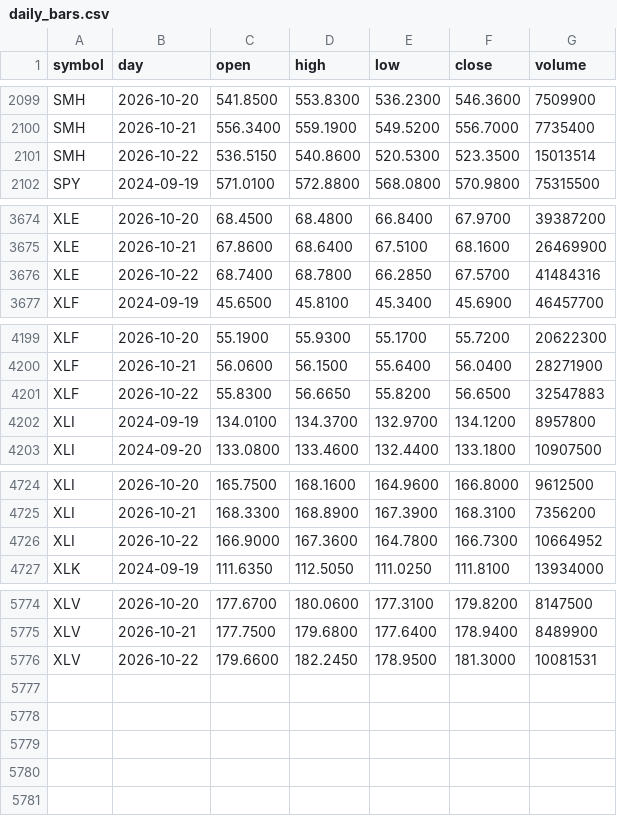
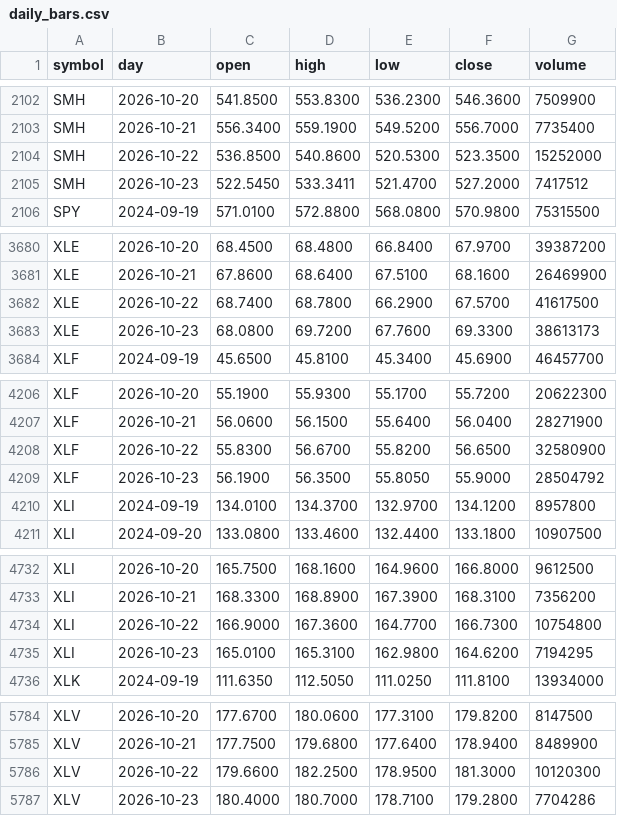
Before and after one commit to red6keep-droid/alphascope, a CSV file: experiments/trump-trend/output/state/daily_bars.csv, drawn as a sheet; only a part is shown, gaps mark what is left out; the diff covers the shown part only.

```diff
--- a/experiments/trump-trend/output/state/daily_bars.csv
+++ b/experiments/trump-trend/output/state/daily_bars.csv
@@ -2100,3 +2103,4 @@ SMH,2026-10-20,541.8500,553.8300,536.2300,546.3600,7509900
 SMH,2026-10-21,556.3400,559.1900,549.5200,556.7000,7735400
-SMH,2026-10-22,536.5150,540.8600,520.5300,523.3500,15013514
+SMH,2026-10-22,536.8500,540.8600,520.5300,523.3500,15252000
+SMH,2026-10-23,522.5450,533.3411,521.4700,527.2000,7417512
 SPY,2024-09-19,571.0100,572.8800,568.0800,570.9800,75315500
@@ -3675,3 +3681,4 @@ XLE,2026-10-20,68.4500,68.4800,66.8400,67.9700,39387200
 XLE,2026-10-21,67.8600,68.6400,67.5100,68.1600,26469900
-XLE,2026-10-22,68.7400,68.7800,66.2850,67.5700,41484316
+XLE,2026-10-22,68.7400,68.7800,66.2900,67.5700,41617500
+XLE,2026-10-23,68.0800,69.7200,67.7600,69.3300,38613173
 XLF,2024-09-19,45.6500,45.8100,45.3400,45.6900,46457700
@@ -4200,3 +4207,4 @@ XLF,2026-10-20,55.1900,55.9300,55.1700,55.7200,20622300
 XLF,2026-10-21,56.0600,56.1500,55.6400,56.0400,28271900
-XLF,2026-10-22,55.8300,56.6650,55.8200,56.6500,32547883
+XLF,2026-10-22,55.8300,56.6700,55.8200,56.6500,32580900
+XLF,2026-10-23,56.1900,56.3500,55.8050,55.9000,28504792
 XLI,2024-09-19,134.0100,134.3700,132.9700,134.1200,8957800
@@ -4725,3 +4733,4 @@ XLI,2026-10-20,165.7500,168.1600,164.9600,166.8000,9612500
 XLI,2026-10-21,168.3300,168.8900,167.3900,168.3100,7356200
-XLI,2026-10-22,166.9000,167.3600,164.7800,166.7300,10664952
+XLI,2026-10-22,166.9000,167.3600,164.7700,166.7300,10754800
+XLI,2026-10-23,165.0100,165.3100,162.9800,164.6200,7194295
 XLK,2024-09-19,111.6350,112.5050,111.0250,111.8100,13934000
@@ -5775,2 +5785,3 @@ XLV,2026-10-20,177.6700,180.0600,177.3100,179.8200,8147500
 XLV,2026-10-21,177.7500,179.6800,177.6400,178.9400,8489900
-XLV,2026-10-22,179.6600,182.2450,178.9500,181.3000,10081531
+XLV,2026-10-22,179.6600,182.2500,178.9500,181.3000,10120300
+XLV,2026-10-23,180.4000,180.7000,178.7100,179.2800,7704286
```
Also changed, not shown: 6 added rows and 13 edited cells elsewhere in this file, 7 other files.
